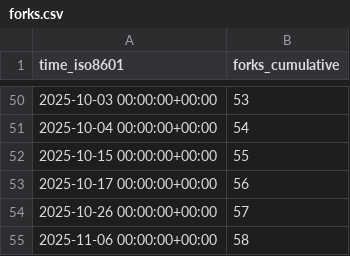
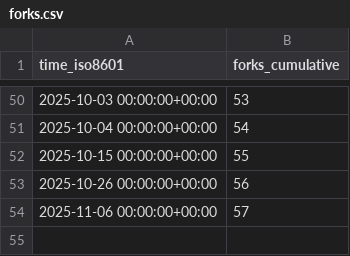
Before and after one commit to ServerlessLLM/ServerlessLLMStat, a CSV file: ServerlessLLM/ServerlessLLM/ghrs-data/forks.csv, drawn as a sheet; only a part is shown, gaps mark what is left out.

```diff
--- a/ServerlessLLM/ServerlessLLM/ghrs-data/forks.csv
+++ b/ServerlessLLM/ServerlessLLM/ghrs-data/forks.csv
@@ -52,4 +52,3 @@ time_iso8601,forks_cumulative
 2025-10-15 00:00:00+00:00,55
-2025-10-17 00:00:00+00:00,56
-2025-10-26 00:00:00+00:00,57
-2025-11-06 00:00:00+00:00,58
+2025-10-26 00:00:00+00:00,56
+2025-11-06 00:00:00+00:00,57
```
